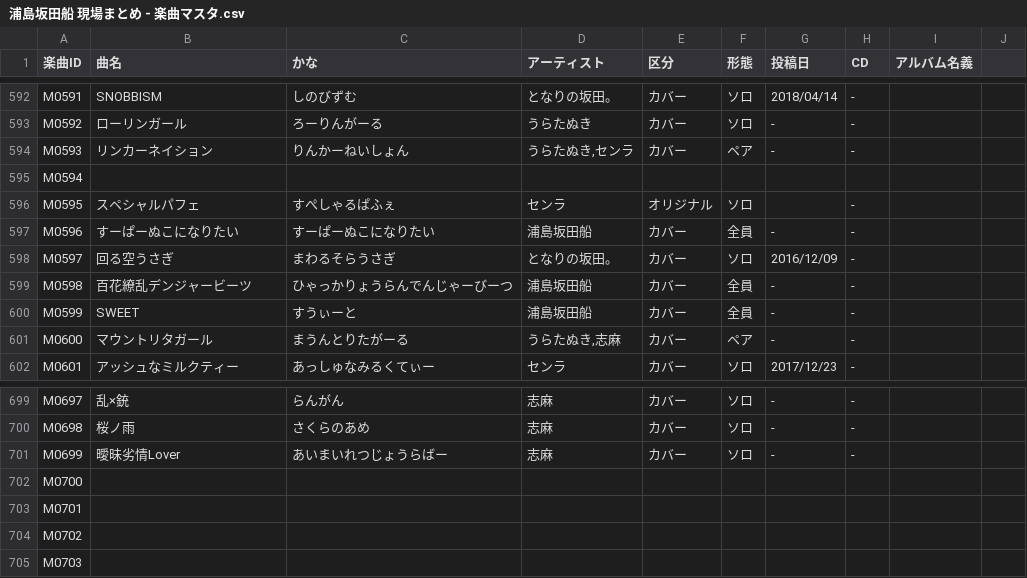
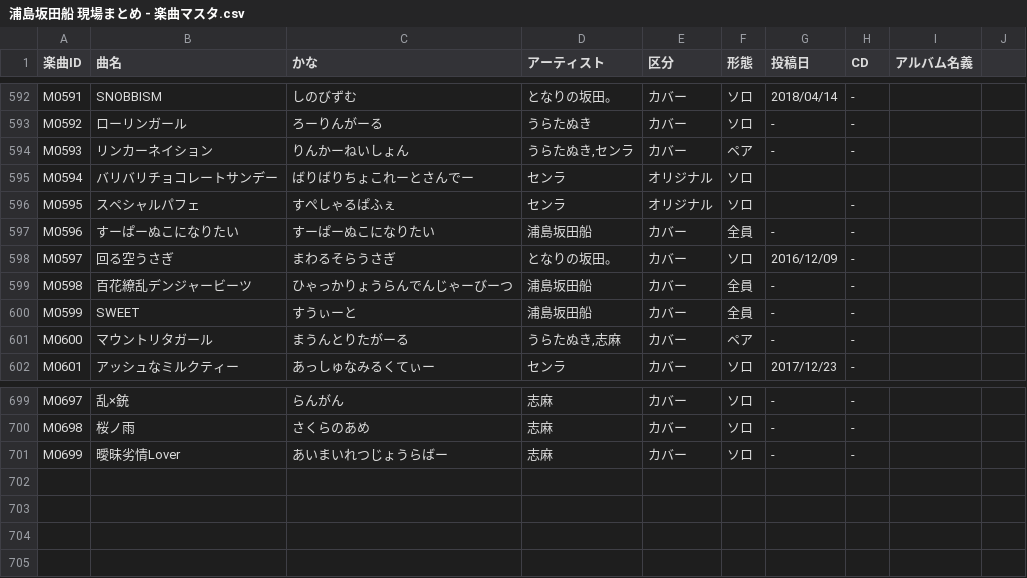
Before and after one commit to 0907-crew/usss_setlist, a CSV file: 浦島坂田船 現場まとめ - 楽曲マスタ.csv, drawn as a sheet; only a part is shown, gaps mark what is left out.

Commit message:
Data update

```diff
--- a/浦島坂田船 現場まとめ - 楽曲マスタ.csv
+++ b/浦島坂田船 現場まとめ - 楽曲マスタ.csv
@@ -594,3 +594,3 @@ M0592,ローリンガール,ろーりんがーる,うらたぬき,カバー,ソ
 M0593,リンカーネイション,りんかーねいしょん,"うらたぬき,センラ",カバー,ペア,-,-,,
-M0594,,,,,,,,,
+M0594,バリバリチョコレートサンデー,ばりばりちょこれーとさんでー,センラ,オリジナル,ソロ,,,,
 M0595,スペシャルパフェ,すぺしゃるぱふぇ,センラ,オリジナル,ソロ,,-,,
@@ -701,5 +701 @@ M0698,桜ノ雨,さくらのあめ,志麻,カバー,ソロ,-,-,,
 M0699,曖昧劣情Lover,あいまいれつじょうらばー,志麻,カバー,ソロ,-,-,,
-M0700,,,,,,,,,
-M0701,,,,,,,,,
-M0702,,,,,,,,,
-M0703,,,,,,,,,
```
Also changed, not shown: 1 other file.
